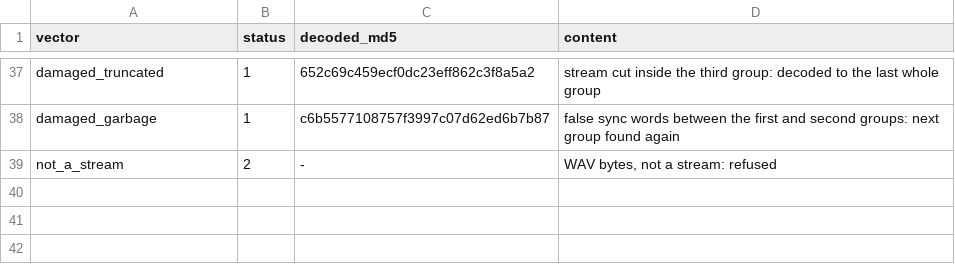
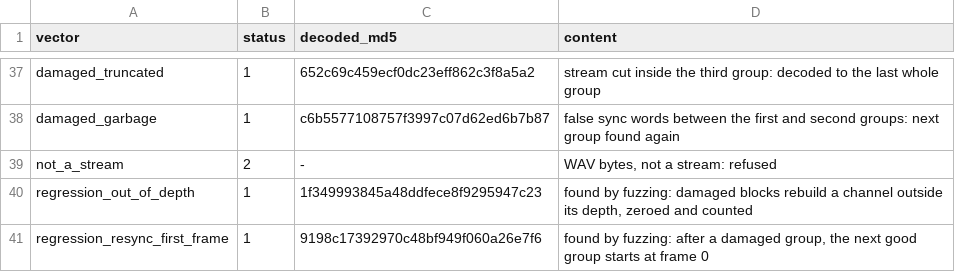
Before and after one commit to Jbsco/codec-study, a TSV file: vectors/MANIFEST.tsv, drawn as a sheet; only a part is shown, gaps mark what is left out; the diff names each change by its address in the sheet, - before the commit and + after, or states it on an @@ line.

Commit message:
Add regression vectors

```diff
--- a/vectors/MANIFEST.tsv
+++ b/vectors/MANIFEST.tsv
+row 40: regression_out_of_depth | 1 | 1f349993845a48ddfece8f9295947c23 | found by fuzzing: damaged blocks rebuild a channel outside its depth, zeroed and counted
+row 41: regression_resync_first_frame | 1 | 9198c17392970c48bf949f060a26e7f6 | found by fuzzing: after a damaged group, the next good group starts at frame 0
```
Also changed, not shown: 4 other files.
